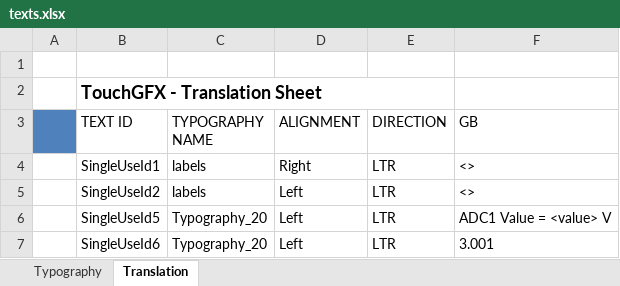
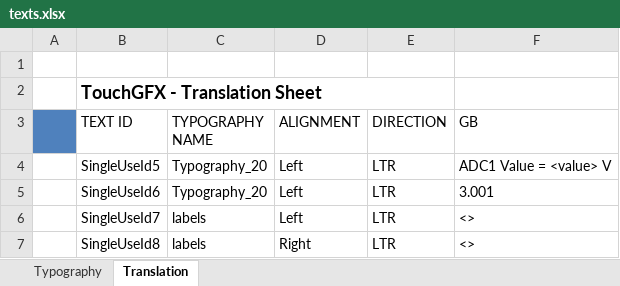
Before and after one commit to koson/AnalogInput_2, an Excel workbook: TouchGFX/assets/texts/texts.xlsx, sheet Translation, drawn as a sheet; values as stored, in another font and other column widths than the file's, no borders; removed rows and columns are numbered as before the commit, all else as after; the diff names each change by its address in the sheet, - before the commit and + after, or states it on an @@ line.

```diff
--- a/TouchGFX/assets/texts/texts.xlsx (sheet Translation)
+++ b/TouchGFX/assets/texts/texts.xlsx (sheet Translation)
-row 4:  | SingleUseId1 | labels | Right | LTR | <>
-row 5:  | SingleUseId2 | labels | Left | LTR | <>
+row 6:  | SingleUseId7 | labels | Left | LTR | <>
+row 7:  | SingleUseId8 | labels | Right | LTR | <>
```
Also changed, not shown: sheet Typography, 30 other files.
